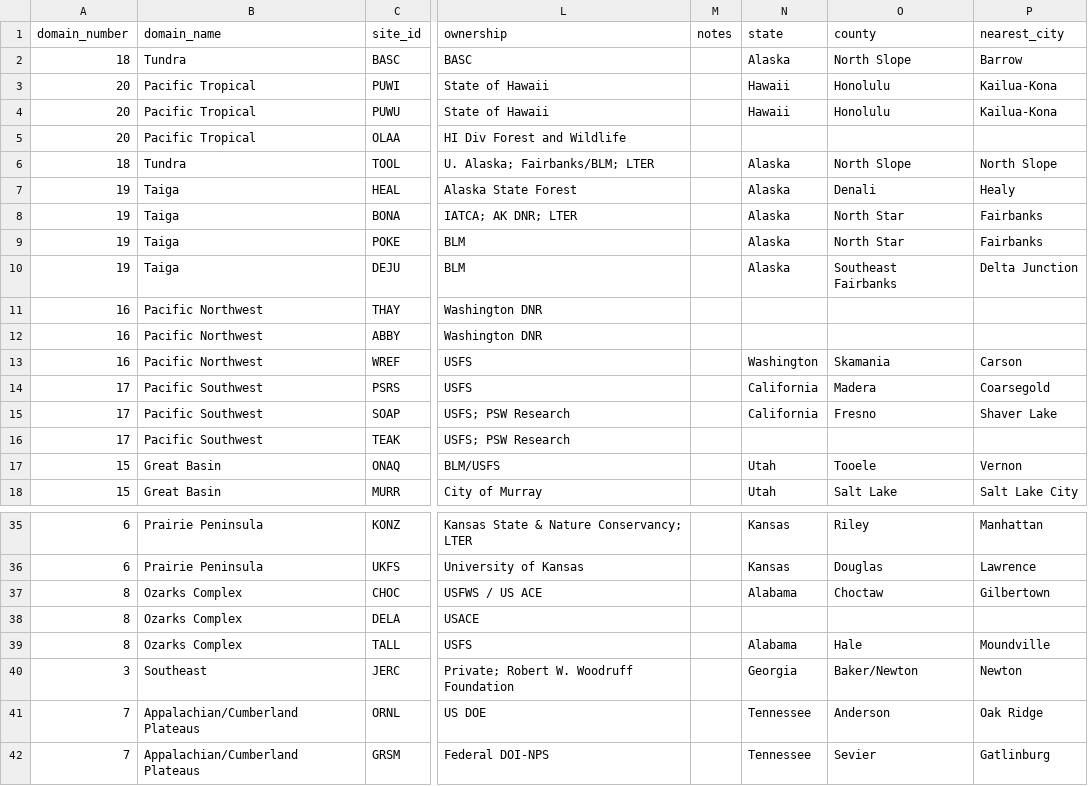
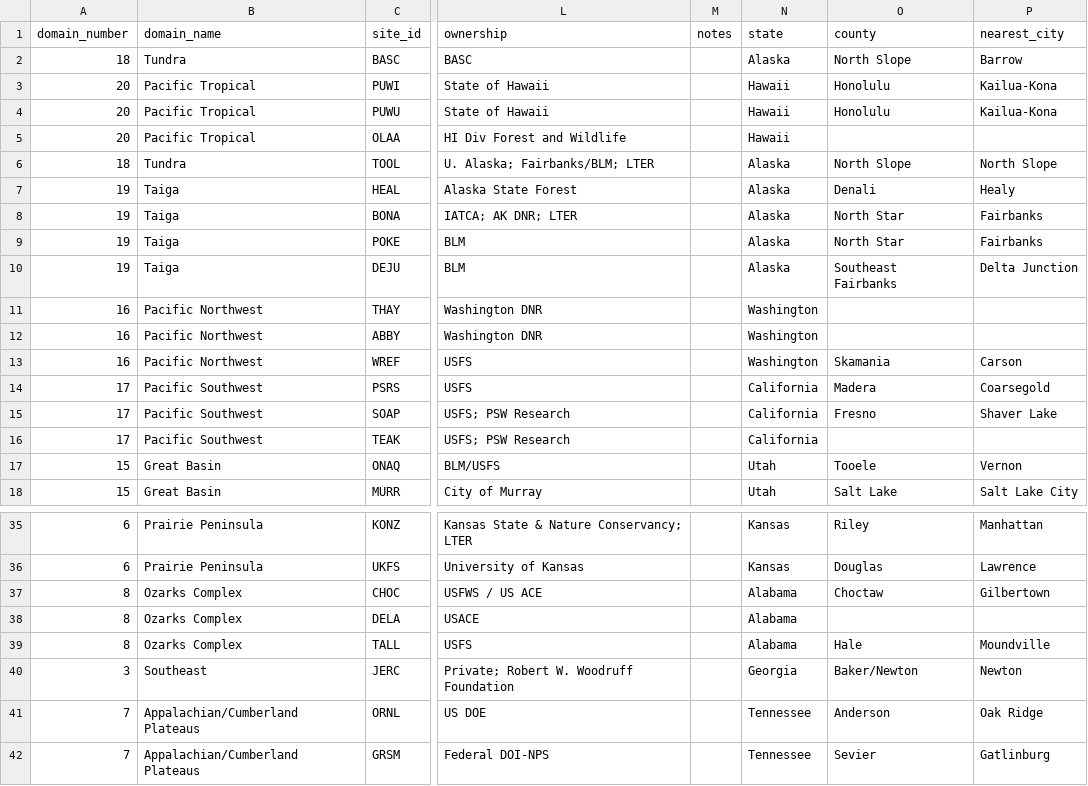
Before and after one commit to fluby/neonetods, a CSV file: data/site_data_v11.csv, drawn as a sheet; only a part is shown, gaps mark what is left out; the diff names each change by its address in the sheet, - before the commit and + after, or states it on an @@ line.

Commit message:
updated states for site_data_v11.csv

```diff
--- a/data/site_data_v11.csv
+++ b/data/site_data_v11.csv
-N5 (state): (empty)
+N5 (state): Hawaii
-N11:N12 (state): (empty)
+N11:N12 (state): Washington
-N16 (state): (empty)
+N16 (state): California
-N38 (state): (empty)
+N38 (state): Alabama
```
